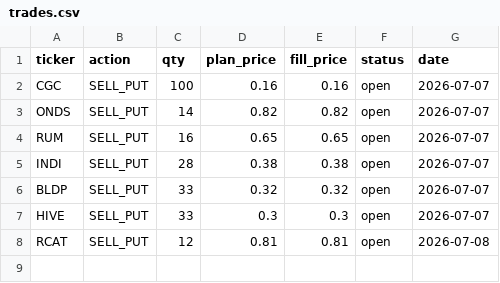
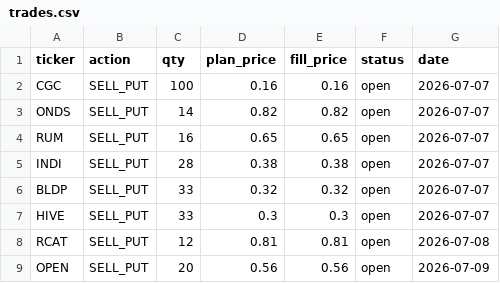
Before and after one commit to ryanthw/risk-dashboard-react, a CSV file: research/smallcap_live_testing/trades.csv, drawn as a sheet.

```diff
--- a/research/smallcap_live_testing/trades.csv
+++ b/research/smallcap_live_testing/trades.csv
@@ -8 +8,2 @@ HIVE,SELL_PUT,33,0.3,0.3,open,2026-07-07
 RCAT,SELL_PUT,12,0.81,0.81,open,2026-07-08
+OPEN,SELL_PUT,20,0.56,0.56,open,2026-07-09
```
Also changed, not shown: 2 other files.
